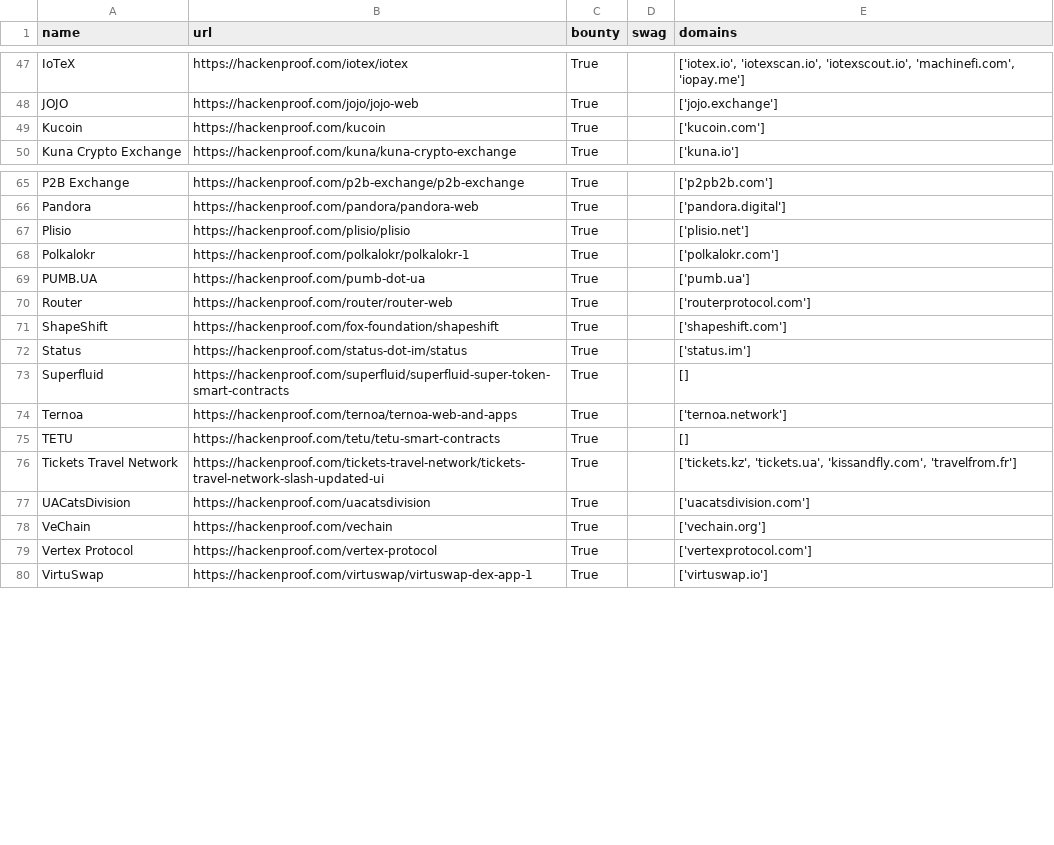
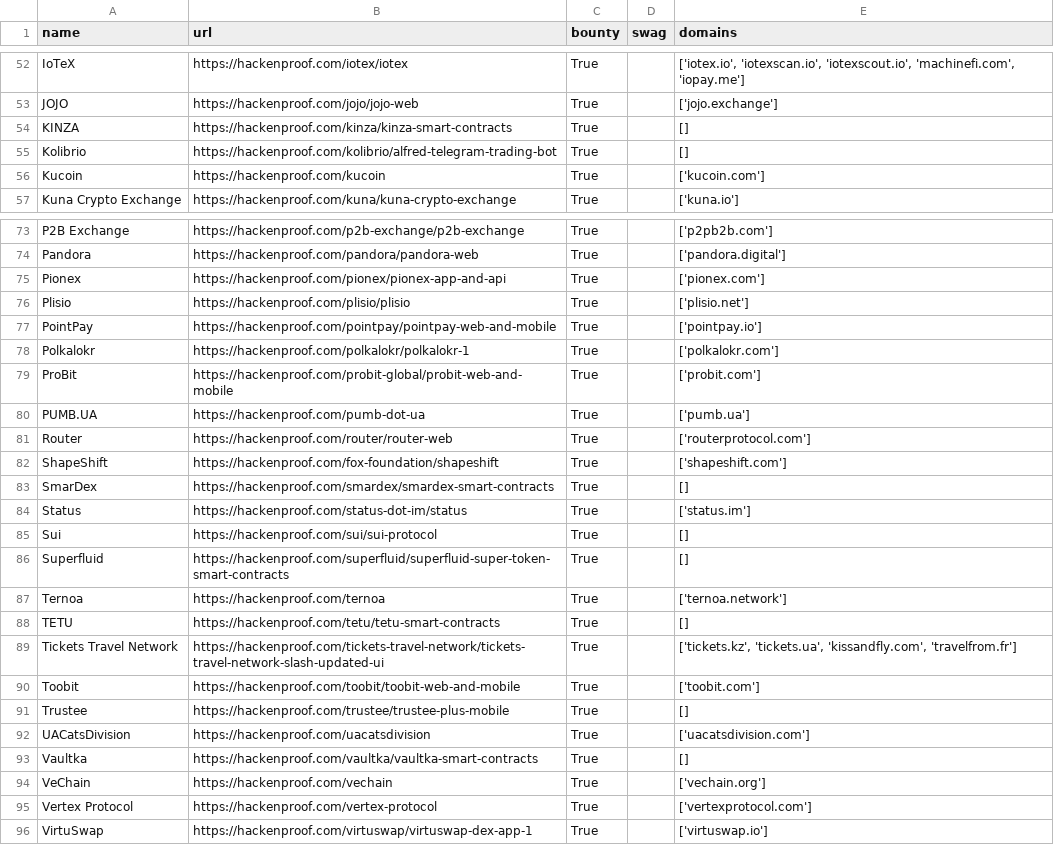
Before and after one commit to jayateertha043/FilterChaos, a CSV file: hackenproof_bug_bounty_programs.csv, drawn as a sheet; only a part is shown, gaps mark what is left out; the diff covers the shown part only.

```diff
--- a/hackenproof_bug_bounty_programs.csv
+++ b/hackenproof_bug_bounty_programs.csv
@@ -48,2 +53,4 @@ IoTeX,https://hackenproof.com/iotex/iotex,True,,"['iotex.io', 'iotexscan.io', 'i
 JOJO,https://hackenproof.com/jojo/jojo-web,True,,['jojo.exchange']
+KINZA,https://hackenproof.com/kinza/kinza-smart-contracts,True,,[]
+Kolibrio,https://hackenproof.com/kolibrio/alfred-telegram-trading-bot,True,,[]
 Kucoin,https://hackenproof.com/kucoin,True,,['kucoin.com']
@@ -66,4 +74,7 @@ P2B Exchange,https://hackenproof.com/p2b-exchange/p2b-exchange,True,,['p2pb2b.co
 Pandora,https://hackenproof.com/pandora/pandora-web,True,,['pandora.digital']
+Pionex,https://hackenproof.com/pionex/pionex-app-and-api,True,,['pionex.com']
 Plisio,https://hackenproof.com/plisio/plisio,True,,['plisio.net']
+PointPay,https://hackenproof.com/pointpay/pointpay-web-and-mobile,True,,['pointpay.io']
 Polkalokr,https://hackenproof.com/polkalokr/polkalokr-1,True,,['polkalokr.com']
+ProBit,https://hackenproof.com/probit-global/probit-web-and-mobile,True,,['probit.com']
 PUMB.UA,https://hackenproof.com/pumb-dot-ua,True,,['pumb.ua']
@@ -71,8 +82,13 @@ Router,https://hackenproof.com/router/router-web,True,,['routerprotocol.com']
 ShapeShift,https://hackenproof.com/fox-foundation/shapeshift,True,,['shapeshift.com']
+SmarDex,https://hackenproof.com/smardex/smardex-smart-contracts,True,,[]
 Status,https://hackenproof.com/status-dot-im/status,True,,['status.im']
+Sui,https://hackenproof.com/sui/sui-protocol,True,,[]
 Superfluid,https://hackenproof.com/superfluid/superfluid-super-token-smart-contracts,True,,[]
-Ternoa,https://hackenproof.com/ternoa/ternoa-web-and-apps,True,,['ternoa.network']
+Ternoa,https://hackenproof.com/ternoa,True,,['ternoa.network']
 TETU,https://hackenproof.com/tetu/tetu-smart-contracts,True,,[]
 Tickets Travel Network,https://hackenproof.com/tickets-travel-network/tickets-travel-network-slash-updated-ui,True,,"['tickets.kz', 'tickets.ua', 'kissandfly.com', 'travelfrom.fr']"
+Toobit,https://hackenproof.com/toobit/toobit-web-and-mobile,True,,['toobit.com']
+Trustee,https://hackenproof.com/trustee/trustee-plus-mobile,True,,[]
 UACatsDivision,https://hackenproof.com/uacatsdivision,True,,['uacatsdivision.com']
+Vaultka,https://hackenproof.com/vaultka/vaultka-smart-contracts,True,,[]
 VeChain,https://hackenproof.com/vechain,True,,['vechain.org']
```
Also changed, not shown: 6 added rows elsewhere in this file, private_bug_bounty_programs.csv.
